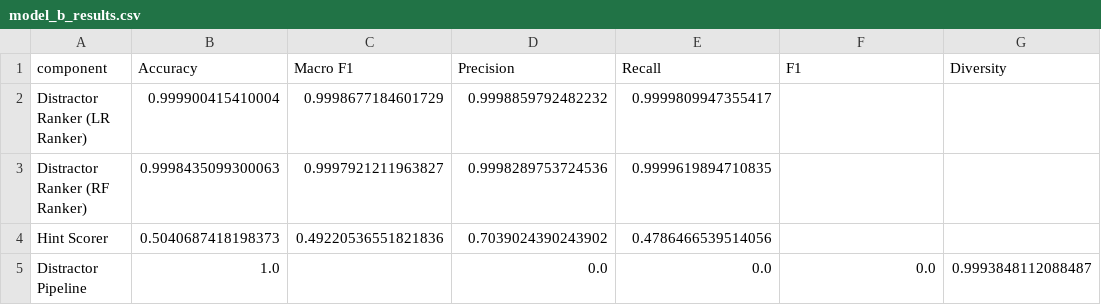
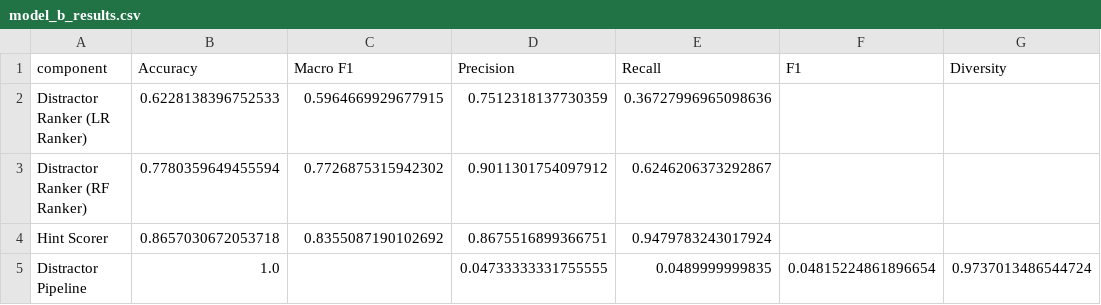
Before and after one commit to muhammad-moiz-ansari/AI-ML-Quiz-generation-system, a CSV file: models/model_b/traditional/model_b_results.csv, drawn as a sheet.

Commit message:
chore (model_b): add model-b training results

```diff
--- a/models/model_b/traditional/model_b_results.csv
+++ b/models/model_b/traditional/model_b_results.csv
@@ -1,5 +1,5 @@
 component,Accuracy,Macro F1,Precision,Recall,F1,Diversity
-Distractor Ranker (LR Ranker),0.999900415410004,0.9998677184601729,0.9998859792482232,0.9999809947355417,,
-Distractor Ranker (RF Ranker),0.9998435099300063,0.9997921211963827,0.9998289753724536,0.9999619894710835,,
-Hint Scorer,0.5040687418198373,0.49220536551821836,0.7039024390243902,0.4786466539514056,,
-Distractor Pipeline,1.0,,0.0,0.0,0.0,0.9993848112088487
+Distractor Ranker (LR Ranker),0.6228138396752533,0.5964669929677915,0.7512318137730359,0.36727996965098636,,
+Distractor Ranker (RF Ranker),0.7780359649455594,0.7726875315942302,0.9011301754097912,0.6246206373292867,,
+Hint Scorer,0.8657030672053718,0.8355087190102692,0.8675516899366751,0.9479783243017924,,
+Distractor Pipeline,1.0,,0.04733333331755555,0.0489999999835,0.04815224861896654,0.9737013486544724
```
